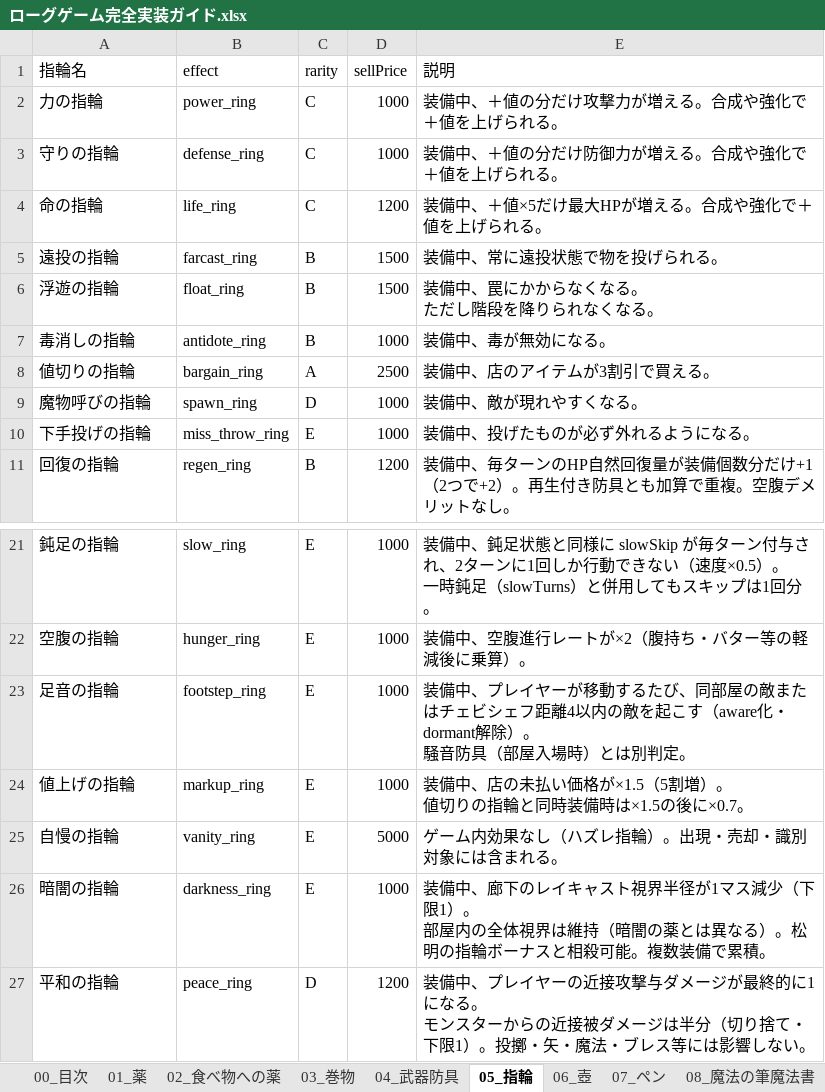
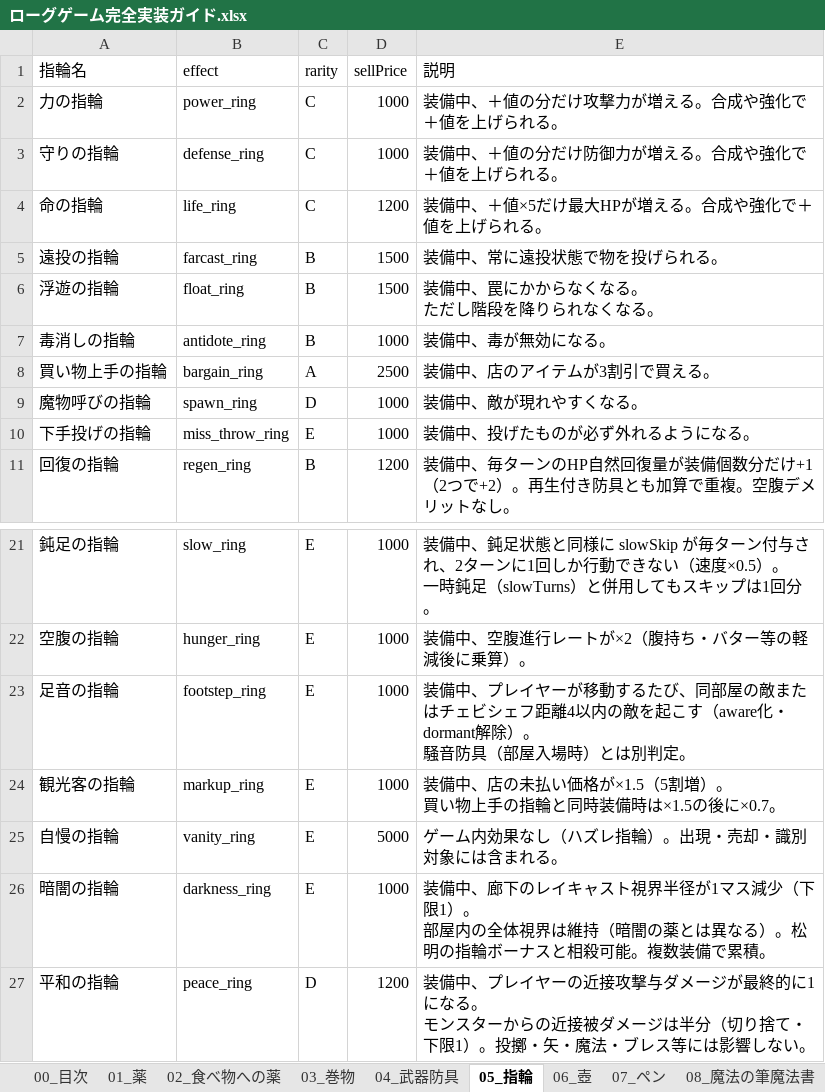
Before and after one commit to akechiment-commits/Rogue, an Excel workbook: ローグゲーム完全実装ガイド.xlsx, sheet 05_指輪, drawn as a sheet; only a part is shown, gaps mark what is left out; values as stored, in another font and other column widths than the file's, no borders; ↵ is a line break in a cell; the diff names each change by its address in the sheet, - before the commit and + after, or states it on an @@ line.

```diff
--- a/ローグゲーム完全実装ガイド.xlsx (sheet 05_指輪)
+++ b/ローグゲーム完全実装ガイド.xlsx (sheet 05_指輪)
-A8 (指輪名): 値切りの指輪
+A8 (指輪名): 買い物上手の指輪
-A24 (指輪名): 値上げの指輪
+A24 (指輪名): 観光客の指輪
-E24 (説明): …増）。 ↵ 値切りの指輪と…
+E24 (説明): …増）。 ↵ 買い物上手の指輪と…
```
Also changed, not shown: sheet 14_大箱, 7 other files.
